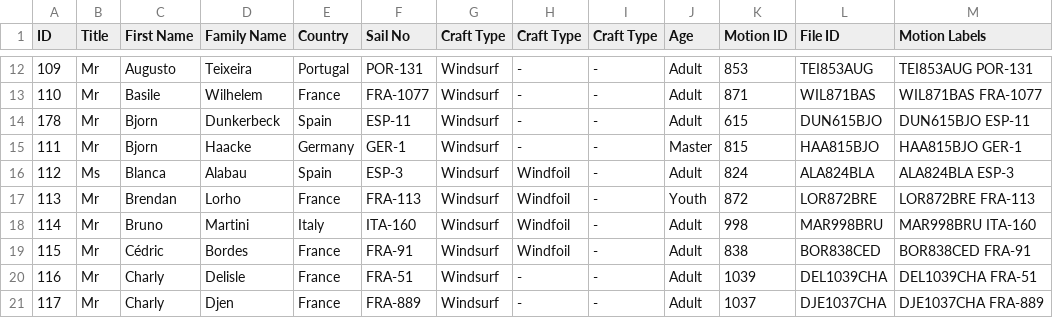
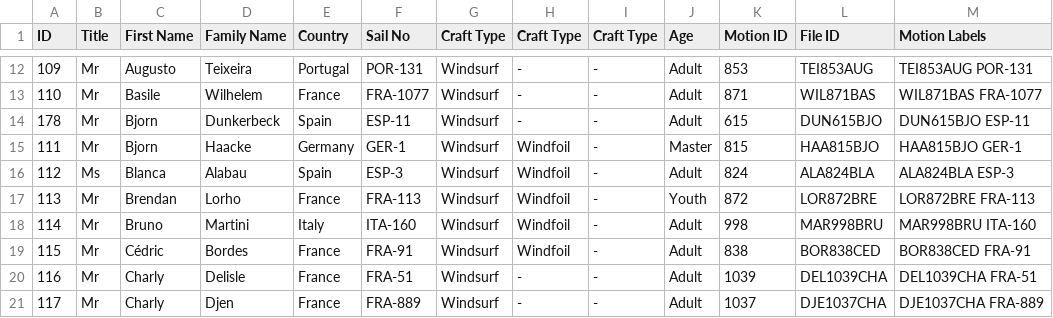
Before and after one commit to Logiqx/wst-results, a TSV file: events/2026/config/entries.tsv, drawn as a sheet; only a part is shown, gaps mark what is left out.

```diff
--- a/events/2026/config/entries.tsv
+++ b/events/2026/config/entries.tsv
@@ -14,3 +14,3 @@ ID	Title	First Name	Family Name	Country	Sail No	Craft Type	Craft Type	Craft Type
 178	Mr	Bjorn	Dunkerbeck	Spain	ESP-11	Windsurf	-	-	Adult	615	DUN615BJO	DUN615BJO      ESP-11
-111	Mr	Bjorn	Haacke	Germany	GER-1	Windsurf	-	-	Master	815	HAA815BJO	HAA815BJO      GER-1
+111	Mr	Bjorn	Haacke	Germany	GER-1	Windsurf	Windfoil	-	Master	815	HAA815BJO	HAA815BJO      GER-1
 112	Ms	Blanca	Alabau	Spain	ESP-3	Windsurf	Windfoil	-	Adult	824	ALA824BLA	ALA824BLA      ESP-3
```
Also changed, not shown: events/2026/config/entrants.csv, events/2026/config/motions.csv, 1 other file.
